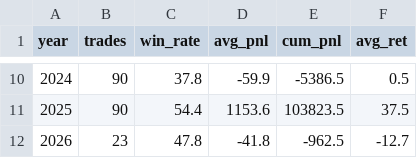
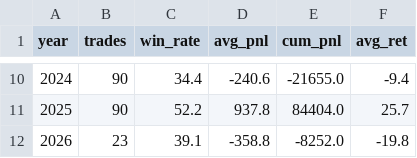
Before and after one commit to Redbottlerocket/Double-Straddle-Test, a CSV file: results/report_by_year.csv, drawn as a sheet; only a part is shown, gaps mark what is left out; the diff covers the shown part only.

```diff
--- a/results/report_by_year.csv
+++ b/results/report_by_year.csv
@@ -10,3 +10,3 @@ year,trades,win_rate,avg_pnl,cum_pnl,avg_ret
-2024,90,37.8,-59.9,-5386.5,0.5
-2025,90,54.4,1153.6,103823.5,37.5
-2026,23,47.8,-41.8,-962.5,-12.7
+2024,90,34.4,-240.6,-21655.0,-9.4
+2025,90,52.2,937.8,84404.0,25.7
+2026,23,39.1,-358.8,-8252.0,-19.8
```
Also changed, not shown: 32 edited cells elsewhere in this file, results/report_by_ticker.csv, 9 other files.
